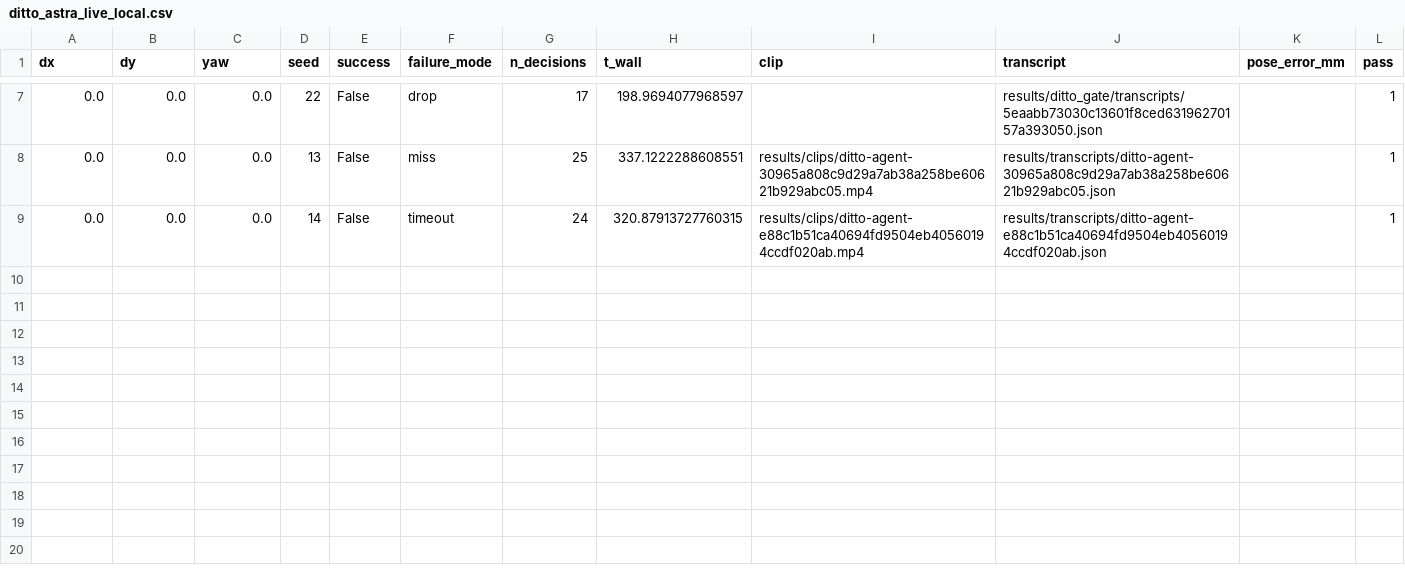
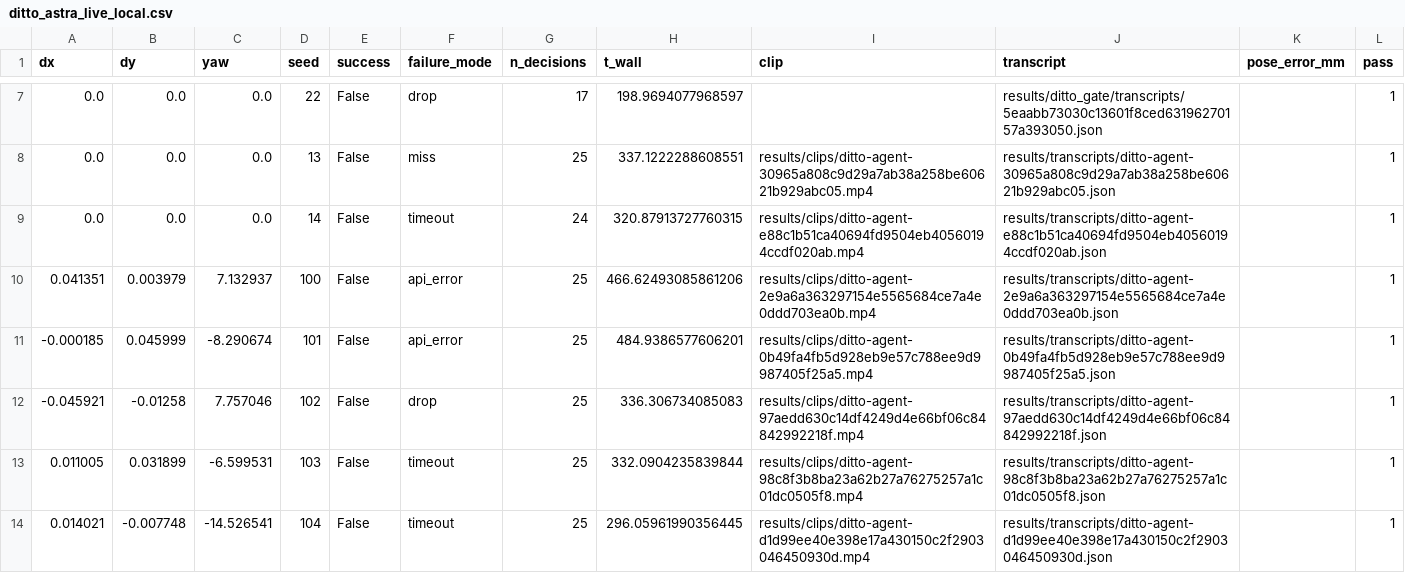
Before and after one commit to Ice-Citron/Matrix-Lab, a CSV file: results/ditto_astra_live_local.csv, drawn as a sheet; only a part is shown, gaps mark what is left out.

Commit message:
Ditto sphere task: astra-script + opus-script (5-function script API, each written once by its model), more opus-live/astra-live trials, videos; policies.json rebuilt

```diff
--- a/results/ditto_astra_live_local.csv
+++ b/results/ditto_astra_live_local.csv
@@ -9 +9,6 @@ dx,dy,yaw,seed,success,failure_mode,n_decisions,t_wall,clip,transcript,pose_erro
 0.0,0.0,0.0,14,False,timeout,24,320.87913727760315,results/clips/ditto-agent-e88c1b51ca40694fd9504eb40560194ccdf020ab.mp4,results/transcripts/ditto-agent-e88c1b51ca40694fd9504eb40560194ccdf020ab.json,,1
+0.041351,0.003979,7.132937,100,False,api_error,25,466.62493085861206,results/clips/ditto-agent-2e9a6a363297154e5565684ce7a4e0ddd703ea0b.mp4,results/transcripts/ditto-agent-2e9a6a363297154e5565684ce7a4e0ddd703ea0b.json,,1
+-0.000185,0.045999,-8.290674,101,False,api_error,25,484.9386577606201,results/clips/ditto-agent-0b49fa4fb5d928eb9e57c788ee9d9987405f25a5.mp4,results/transcripts/ditto-agent-0b49fa4fb5d928eb9e57c788ee9d9987405f25a5.json,,1
+-0.045921,-0.01258,7.757046,102,False,drop,25,336.306734085083,results/clips/ditto-agent-97aedd630c14df4249d4e66bf06c84842992218f.mp4,results/transcripts/ditto-agent-97aedd630c14df4249d4e66bf06c84842992218f.json,,1
+0.011005,0.031899,-6.599531,103,False,timeout,25,332.0904235839844,results/clips/ditto-agent-98c8f3b8ba23a62b27a76275257a1c01dc0505f8.mp4,results/transcripts/ditto-agent-98c8f3b8ba23a62b27a76275257a1c01dc0505f8.json,,1
+0.014021,-0.007748,-14.526541,104,False,timeout,25,296.05961990356445,results/clips/ditto-agent-d1d99ee40e398e17a430150c2f2903046450930d.mp4,results/transcripts/ditto-agent-d1d99ee40e398e17a430150c2f2903046450930d.json,,1
```
Also changed, not shown: results/ditto_opus_live_local.csv, 56 other files.
